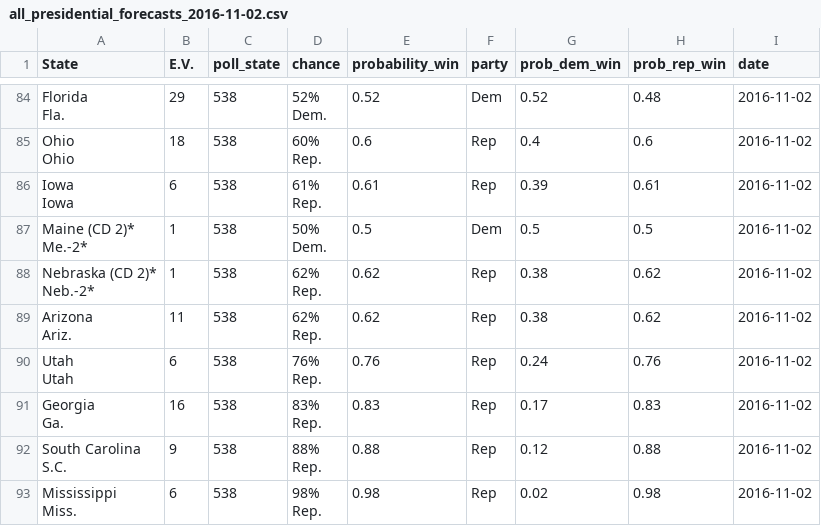
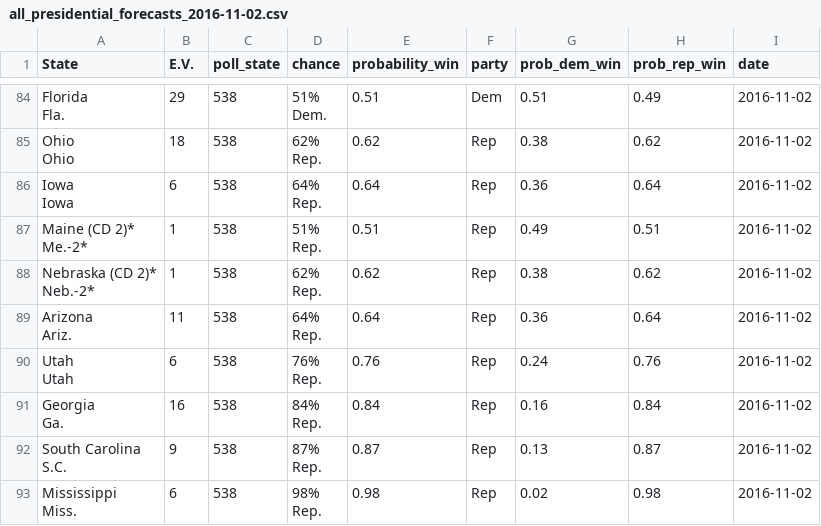
Before and after one commit to BillPetti/Presidential-Forecasts-2016, a CSV file: all_presidential_forecasts_2016-11-02.csv, drawn as a sheet; only a part is shown, gaps mark what is left out; the diff covers the shown part only.

```diff
--- a/all_presidential_forecasts_2016-11-02.csv
+++ b/all_presidential_forecasts_2016-11-02.csv
@@ -330,17 +330,17 @@
-"Florida
-							Fla.",29,"538","52%
-								
-									 Dem.",0.52,"Dem",0.52,0.48,2016-11-02
-"Ohio
-							Ohio",18,"538","60%
-								
-									 Rep.",0.6,"Rep",0.4,0.6,2016-11-02
-"Iowa
-							Iowa",6,"538","61%
-								
-									 Rep.",0.61,"Rep",0.39,0.61,2016-11-02
-"Maine (CD 2)*
-							Me.-2*",1,"538","50%
-								
-									 Dem.",0.5,"Dem",0.5,0.5,2016-11-02
+"Florida
+							Fla.",29,"538","51%
+								
+									 Dem.",0.51,"Dem",0.51,0.49,2016-11-02
+"Ohio
+							Ohio",18,"538","62%
+								
+									 Rep.",0.62,"Rep",0.38,0.62,2016-11-02
+"Iowa
+							Iowa",6,"538","64%
+								
+									 Rep.",0.64,"Rep",0.36,0.64,2016-11-02
+"Maine (CD 2)*
+							Me.-2*",1,"538","51%
+								
+									 Rep.",0.51,"Rep",0.49,0.51,2016-11-02
 "Nebraska (CD 2)*
@@ -349,6 +349,6 @@
 									 Rep.",0.62,"Rep",0.38,0.62,2016-11-02
-"Arizona
-							Ariz.",11,"538","62%
-								
-									 Rep.",0.62,"Rep",0.38,0.62,2016-11-02
+"Arizona
+							Ariz.",11,"538","64%
+								
+									 Rep.",0.64,"Rep",0.36,0.64,2016-11-02
 "Utah
@@ -357,10 +357,10 @@
 									 Rep.",0.76,"Rep",0.24,0.76,2016-11-02
-"Georgia
-							Ga.",16,"538","83%
-								
-									 Rep.",0.83,"Rep",0.17,0.83,2016-11-02
-"South Carolina
-							S.C.",9,"538","88%
-								
-									 Rep.",0.88,"Rep",0.12,0.88,2016-11-02
+"Georgia
+							Ga.",16,"538","84%
+								
+									 Rep.",0.84,"Rep",0.16,0.84,2016-11-02
+"South Carolina
+							S.C.",9,"538","87%
+								
+									 Rep.",0.87,"Rep",0.13,0.87,2016-11-02
 "Mississippi
```
Also changed, not shown: 143 edited cells elsewhere in this file, binded_ave_forecasts_party_2016-11-02.csv, 3 other files.
